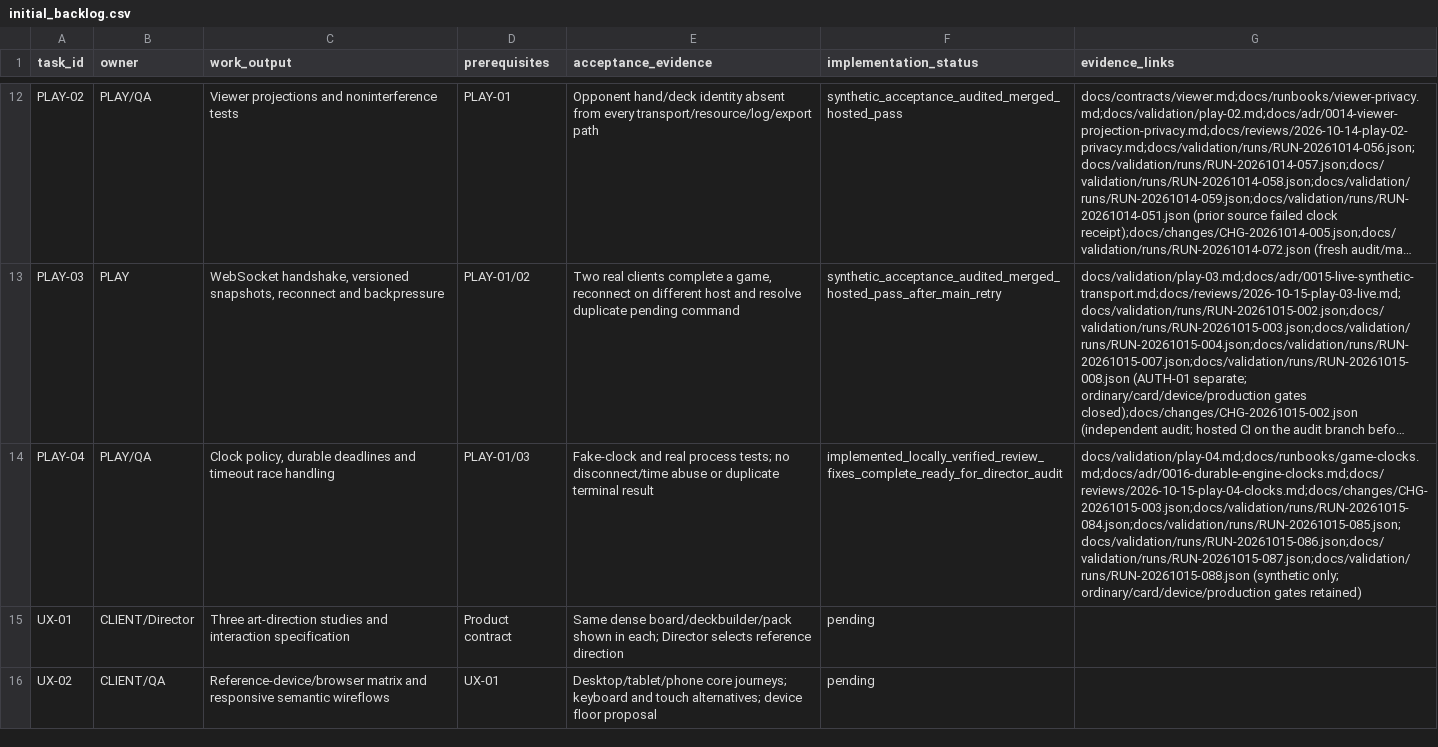
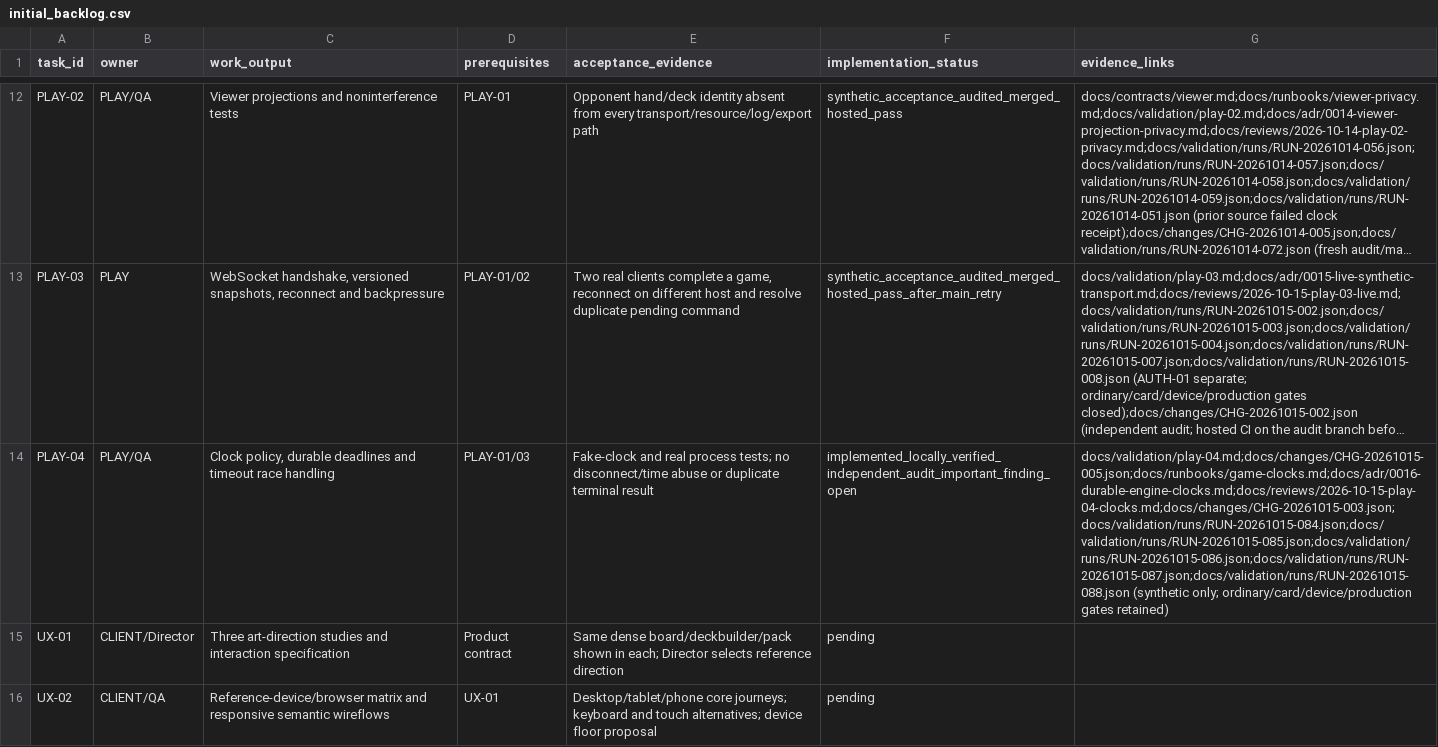
Before and after one commit to chroniicallydiistracted/lorcana-online-tcg, a CSV file: docs/vision/initial_backlog.csv, drawn as a sheet; only a part is shown, gaps mark what is left out; long unchanged cells end in …; the diff names each change by its address in the sheet, - before the commit and + after, or states it on an @@ line.

```diff
--- a/docs/vision/initial_backlog.csv
+++ b/docs/vision/initial_backlog.csv
-F14 (implementation_status): implemented_locally_verified_review_fixes_complete_ready_for_director_audit
+F14 (implementation_status): implemented_locally_verified_independent_audit_important_finding_open
-G14 (evidence_links): docs/validation/play-04.md;docs/runbooks/game-clocks.md;docs/adr/0016-durable-engine-clocks.md;docs/reviews/2026-10-15-play-04-clocks.md;docs/changes/CHG-20261015-003.json;docs/validation/runs/RUN-20261015-084.json;docs/validation/runs/RUN-20261015-085.json;docs/validation/runs/RUN-20261015-086.json;docs/validation/runs/RUN-20261015-087.json;docs/validation/runs/RUN-20261015-088.json (synthetic only;…
+G14 (evidence_links): docs/validation/play-04.md;docs/changes/CHG-20261015-005.json;docs/runbooks/game-clocks.md;docs/adr/0016-durable-engine-clocks.md;docs/reviews/2026-10-15-play-04-clocks.md;docs/changes/CHG-20261015-003.json;docs/validation/runs/RUN-20261015-084.json;docs/validation/runs/RUN-20261015-085.json;docs/validation/runs/RUN-20261015-086.json;docs/validation/runs/RUN-20261015-087.json;docs/validation/runs/RUN-20261015-088.json (synthetic only;…
```
Also changed, not shown: 26 other files.
